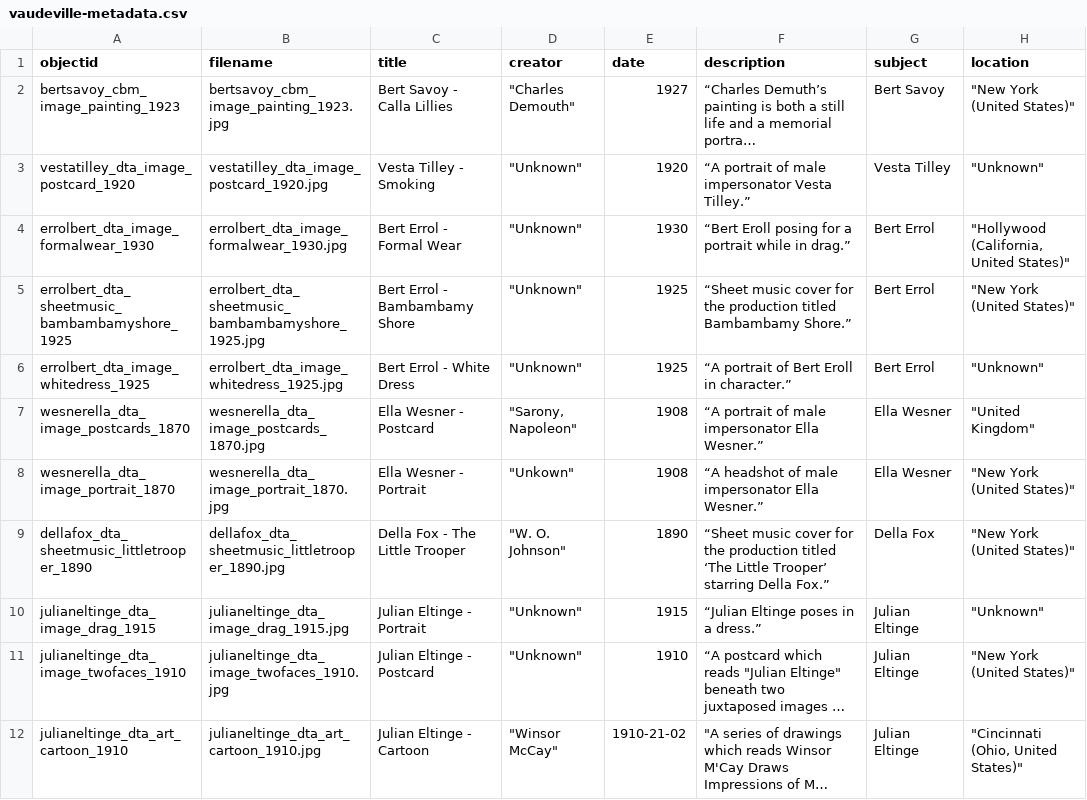
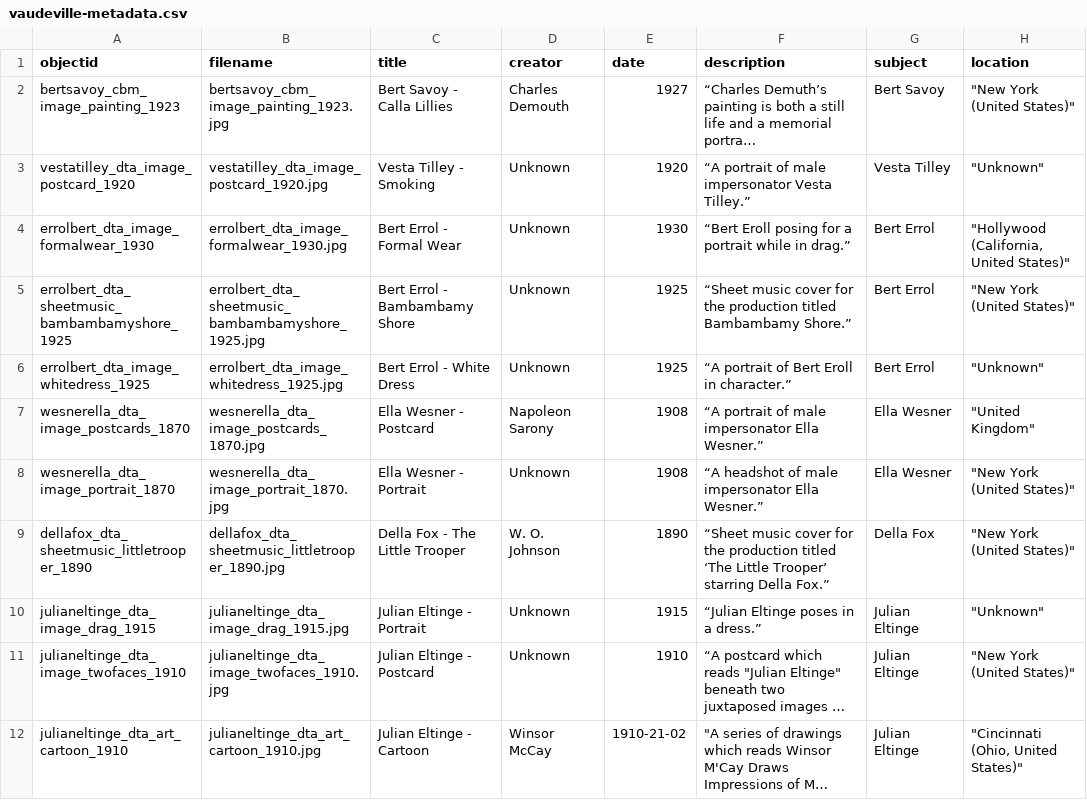
Before and after one commit to LIBDSCI350m-Fall25/group1, a CSV file: _data/vaudeville-metadata.csv, drawn as a sheet; only a part is shown; long unchanged cells end in …; the diff covers the shown part only; the diff names each change by its address in the sheet, - before the commit and + after, or states it on an @@ line.

Commit message:
changed creator field to be in compliance with cb guidelines

```diff
--- a/_data/vaudeville-metadata.csv
+++ b/_data/vaudeville-metadata.csv
-D2 (creator): "Charles Demouth"
+D2 (creator): Charles Demouth
-D3:D6 (creator): "Unknown"
+D3:D6 (creator): Unknown
-D7 (creator): "Sarony, Napoleon"
+D7 (creator): Napoleon Sarony
-D8 (creator): "Unkown"
+D8 (creator): Unknown
-D9 (creator): "W. O. Johnson"
+D9 (creator): W. O. Johnson
-D10:D11 (creator): "Unknown"
+D10:D11 (creator): Unknown
-D12 (creator): "Winsor McCay"
+D12 (creator): Winsor McCay
```
Also changed, not shown: 10 edited cells elsewhere in this file.
